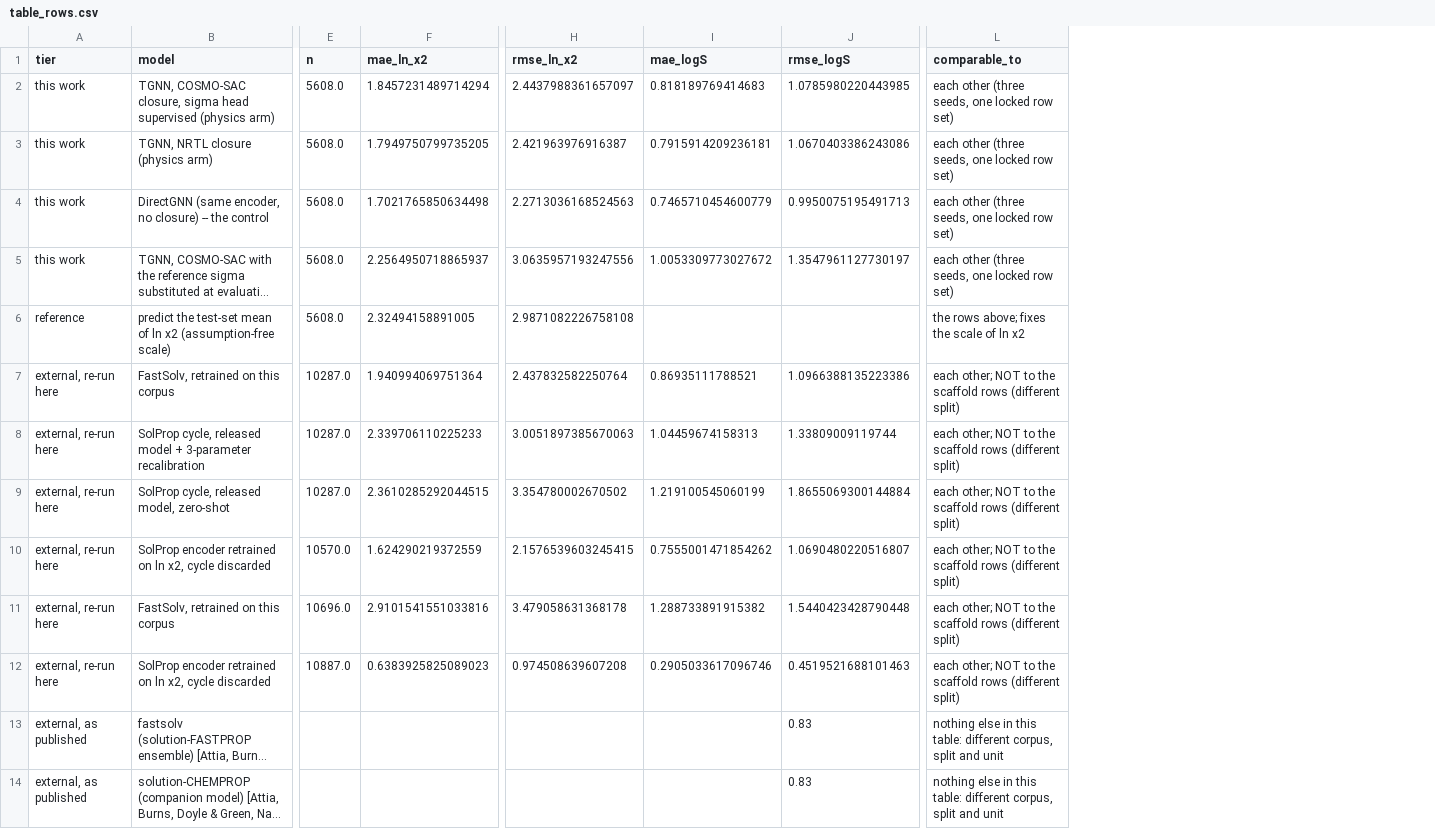
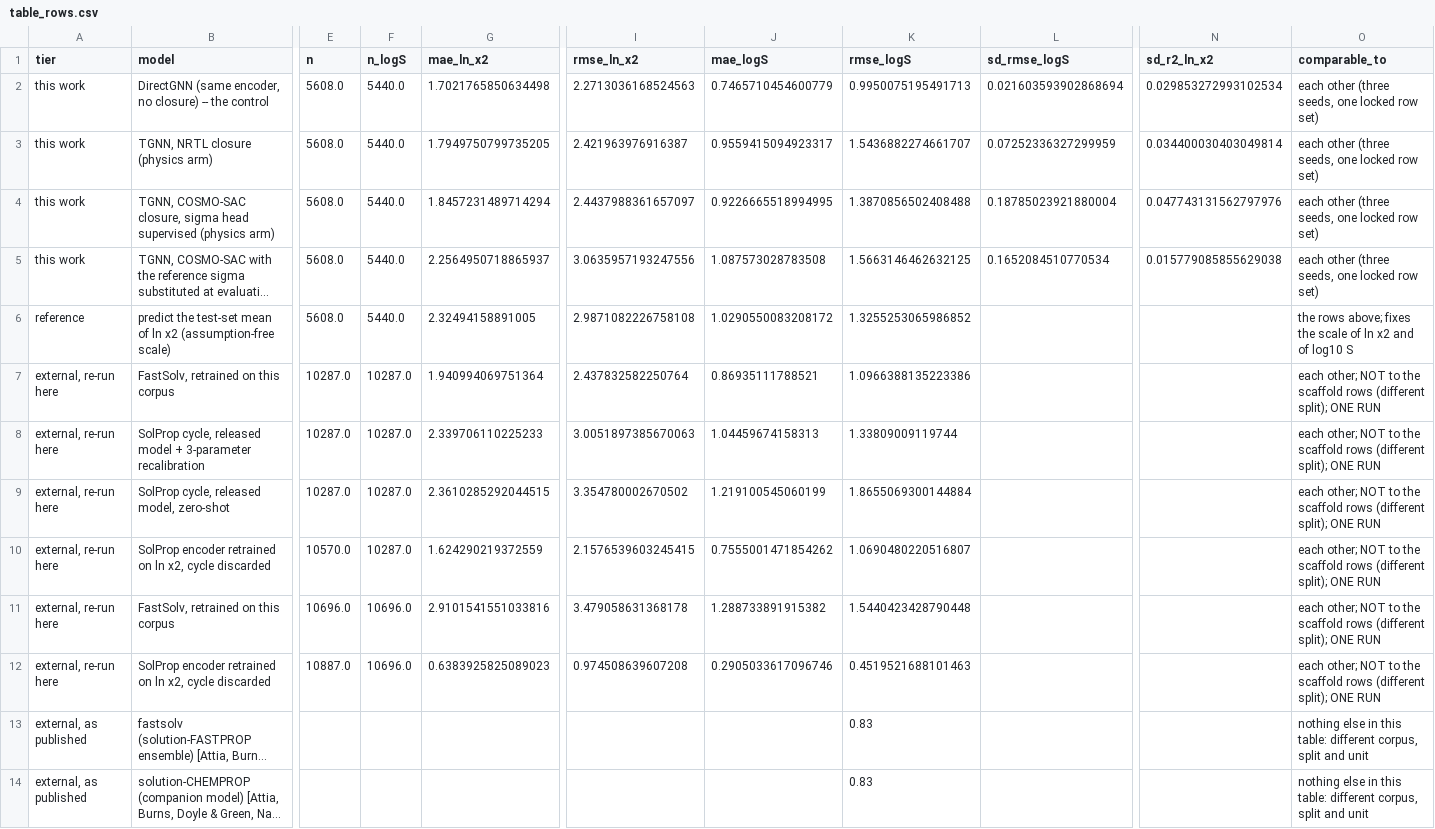
Before and after one commit to doctawho42/tgnn-solv, a CSV file: results/external_baseline_comparison/table_rows.csv, drawn as a sheet; only a part is shown, gaps mark what is left out; long unchanged cells end in …; removed rows and columns are numbered as before the commit, all else as after; rows hold the shown columns only; the diff names each change by its address in the sheet, - before the commit and + after, or states it on an @@ line.

Commit message:
paper: five passes of narrowing, and the ordering claims now say which seeds they hold at
Five rounds of repair-then-check closed every major the review lenses raised. The recurring
defect was one error in five guises: an ordering that holds in the seed mean was printed as a
property of the models. The last pass enumerated all 26 model-ordering claims across both
documents and recomputed each per seed, rather than fixing the fifth instance alone.

What changed, and every change costs the paper something:
  * The NRTL arm beats the DirectGNN control at seed 42 (1.734 against 1.749). The text no
    longer says the physics arms trail their control; it says they trail in the seed mean,
    COSMO-SAC at every seed, NRTL at two of three.
  * The "excludes a cross-solvent reduction above about 30%" bound is withdrawn from Table 4.
    Its interval priced optimiser noise over five fit seeds while the fold spread that dominates
    it -- 70% of the quantity the reduction is measured against -- went unpropagated. The SI had
    already said so in print. No bound follows, so none is claimed.
  * The comparison table's log10 S exclusions are arm-independent: the mask is fixed by the true
    column alone, 5440 of 5608 rows, identical for every arm and seed. Unclipped, the exclusions
    differed by arm and removed each physics arm's worst predictions while the control lost none.
  * Table 5's clip-sweep inventory counts four failures, not three, and each is scoped on the seed
    axis as well as the clip one: 15 of 56 arm x seed x clip cells.
  * Lemma 1's z* is the closure's entire argument. Section 3.5 conditioned on the scalar alone
    while its closure also reads the reaction series, so the printed identity was false for the
    estimator described. Conditioning on the pair is also load-bearing: pooled over the four
    series the same estimator returns 8.3 against the degraded pole's MSE of 5.1, under which the
    closure floor would be vacuous.
  * The sigma-profile aux stream is certified leak-free at the point of use, on the GPU host,
    before training: 1319 rows, sha256 bbe02152, zero intersection with held-out by canonical
    SMILES and by Murcko scaffold.

Number conservation holds throughout: nothing left the documents that was not deliberately
retired, and retired_numbers.txt gained one entry, the withdrawn 30% bound, with its arithmetic.

```diff
--- a/results/external_baseline_comparison/table_rows.csv
+++ b/results/external_baseline_comparison/table_rows.csv
+column F (n_logS), row 2: 5440.0; rows 5-12: 5440.0 | 5440.0 | 10287.0 | 10287.0 | 10287.0 | 10287.0 | 10696.0 | 10696.0
+column L (sd_rmse_logS), row 2: 0.021603593902868694; row 5: 0.1652084510770534
+column N (sd_r2_ln_x2), row 2: 0.029853272993102534; row 5: 0.015779085855629038
-row 2: this work | TGNN, COSMO-SAC closure, sigma head supervised (physics arm) | 5608.0 | 1.8457231489714294 | 2.4437988361657097 | 0.818189769414683 | 1.0785980220443985 | each other (three seeds, one locked row set)
-row 3: this work | TGNN, NRTL closure (physics arm) | 5608.0 | 1.7949750799735205 | 2.421963976916387 | 0.7915914209236181 | 1.0670403386243086 | each other (three seeds, one locked row set)
+row 3: this work | TGNN, NRTL closure (physics arm) | 5608.0 | 5440.0 | 1.7949750799735205 | 2.421963976916387 | 0.9559415094923317 | 1.5436882274661707 | 0.07252336327299959 | 0.034400030403049814 | each other (three seeds, one locked row set)
+row 4: this work | TGNN, COSMO-SAC closure, sigma head supervised (physics arm) | 5608.0 | 5440.0 | 1.8457231489714294 | 2.4437988361657097 | 0.9226665518994995 | 1.3870856502408488 | 0.18785023921880004 | 0.047743131562797976 | each other (three seeds, one locked row set)
-J5 (mae_logS): 1.0053309773027672
+J5 (mae_logS): 1.087573028783508
-K5 (rmse_logS): 1.3547961127730197
+K5 (rmse_logS): 1.5663146462632125
-J6 (mae_logS): (empty)
+J6 (mae_logS): 1.0290550083208172
-K6 (rmse_logS): (empty)
+K6 (rmse_logS): 1.3255253065986852
-O6 (comparable_to): …ln x2
+O6 (comparable_to): …ln x2 and of log10 S
-O7:O12 (comparable_to): …rows (different split)
+O7:O12 (comparable_to): …rows (different split); ONE RUN
```
Also changed, not shown: 20 other files.
